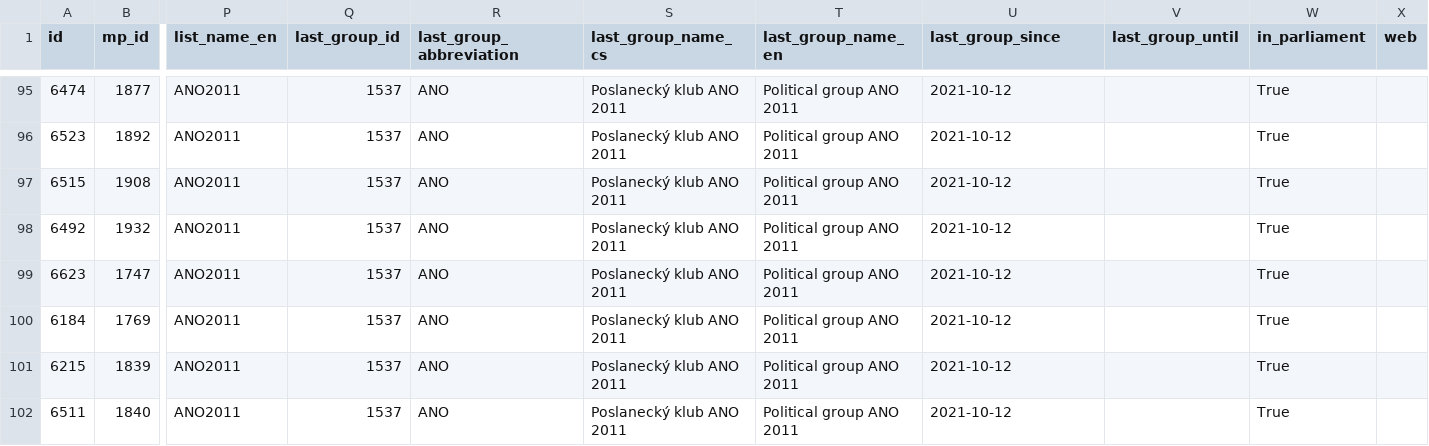
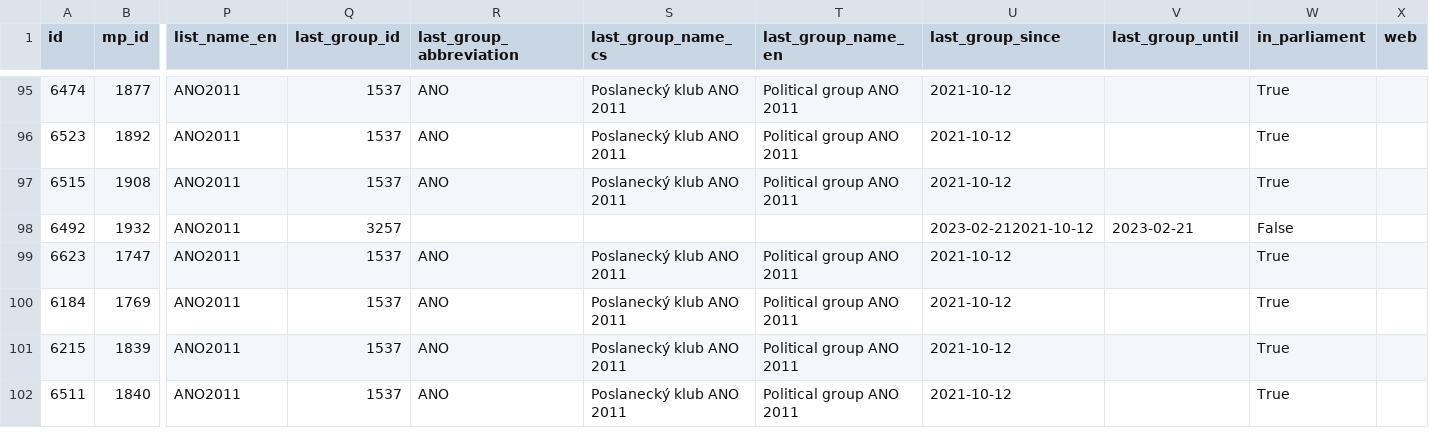
Before and after one commit to michalskop/cz-psp-votes-2021-202x, a CSV file: data/mps.csv, drawn as a sheet; only a part is shown, gaps mark what is left out; the diff names each change by its address in the sheet, - before the commit and + after, or states it on an @@ line.

```diff
--- a/data/mps.csv
+++ b/data/mps.csv
-Q98 (last_group_id): 1537
+Q98 (last_group_id): 3257
-R98 (last_group_abbreviation): ANO
+R98 (last_group_abbreviation): (empty)
-S98 (last_group_name_cs): Poslanecký klub ANO 2011
+S98 (last_group_name_cs): (empty)
-T98 (last_group_name_en): Political group ANO 2011
+T98 (last_group_name_en): (empty)
-U98 (last_group_since): 2021-10-12
+U98 (last_group_since): 2023-02-212021-10-12
-V98 (last_group_until): (empty)
+V98 (last_group_until): 2023-02-21
-W98 (in_parliament): True
+W98 (in_parliament): False
```
Also changed, not shown: 1 other file.
